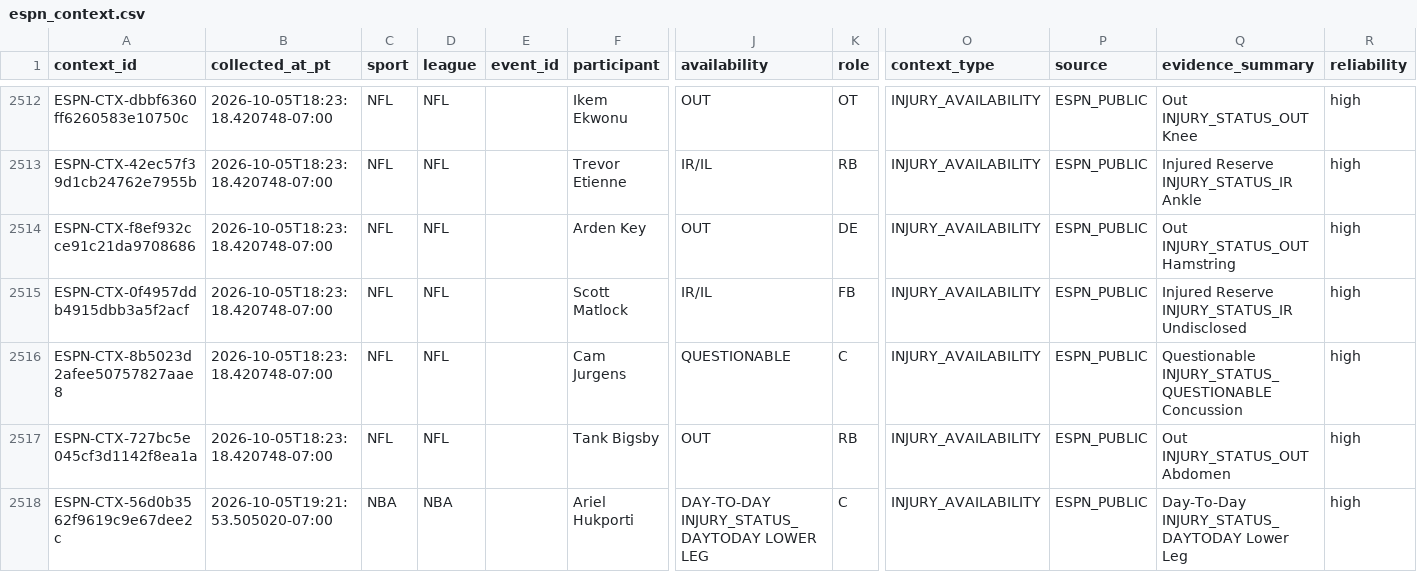
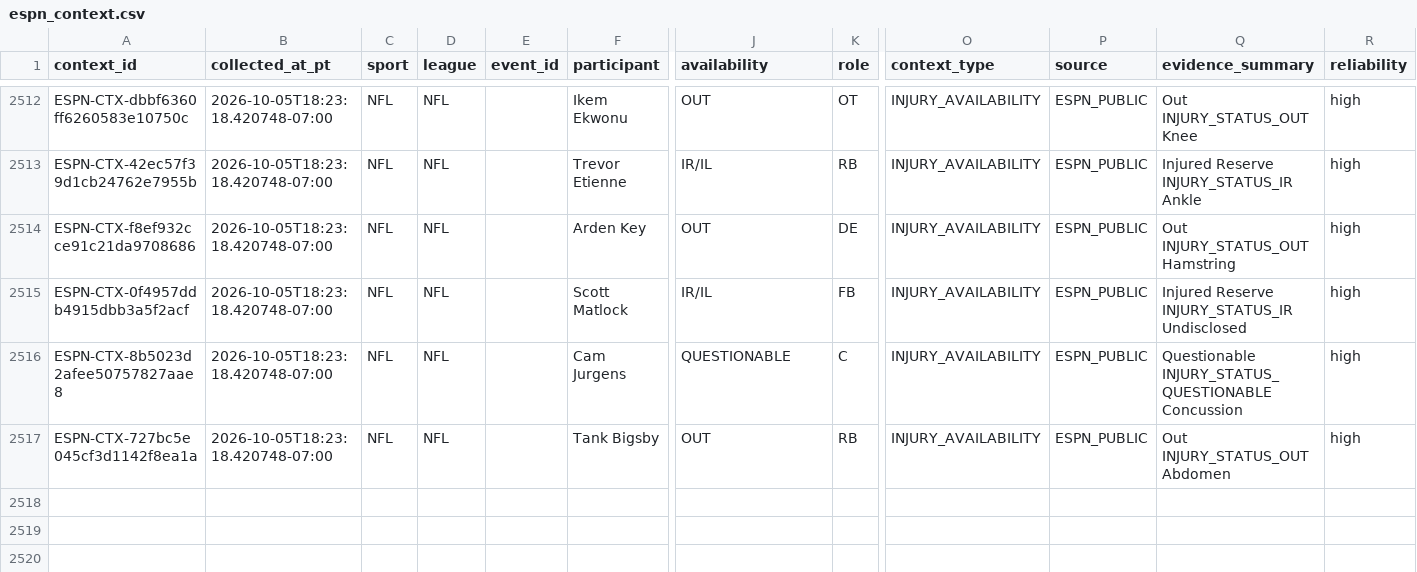
Before and after one commit to JordonNes/JordonNes.github.io, a CSV file: data/espn_context.csv, drawn as a sheet; only a part is shown, gaps mark what is left out; rows hold the shown columns only; the diff names each change by its address in the sheet, - before the commit and + after, or states it on an @@ line.

```diff
--- a/data/espn_context.csv
+++ b/data/espn_context.csv
-row 2518: ESPN-CTX-56d0b3562f9619c9e67dee2c | 2026-10-05T19:21:53.505020-07:00 | NBA | NBA |  | Ariel Hukporti | DAY-TO-DAY INJURY_STATUS_DAYTODAY LOWER LEG | C | INJURY_AVAILABILITY | ESPN_PUBLIC | Day-To-Day INJURY_STATUS_DAYTODAY Lower Leg | high
```
Also changed, not shown: data/openai_usage_estimates.csv, data/rotowire_context.csv, 55 other files.
